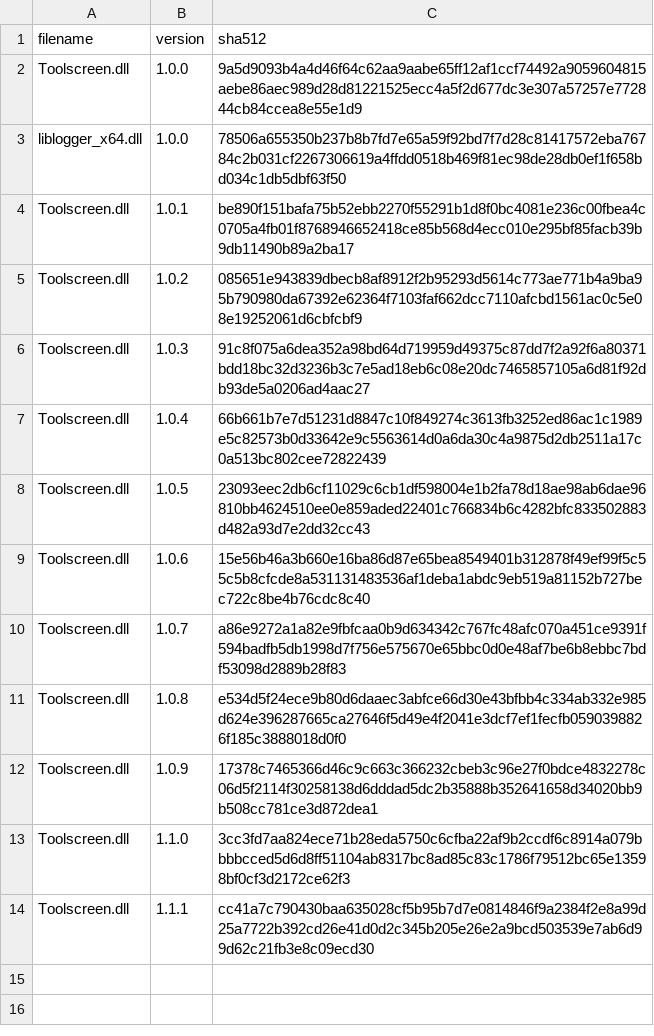
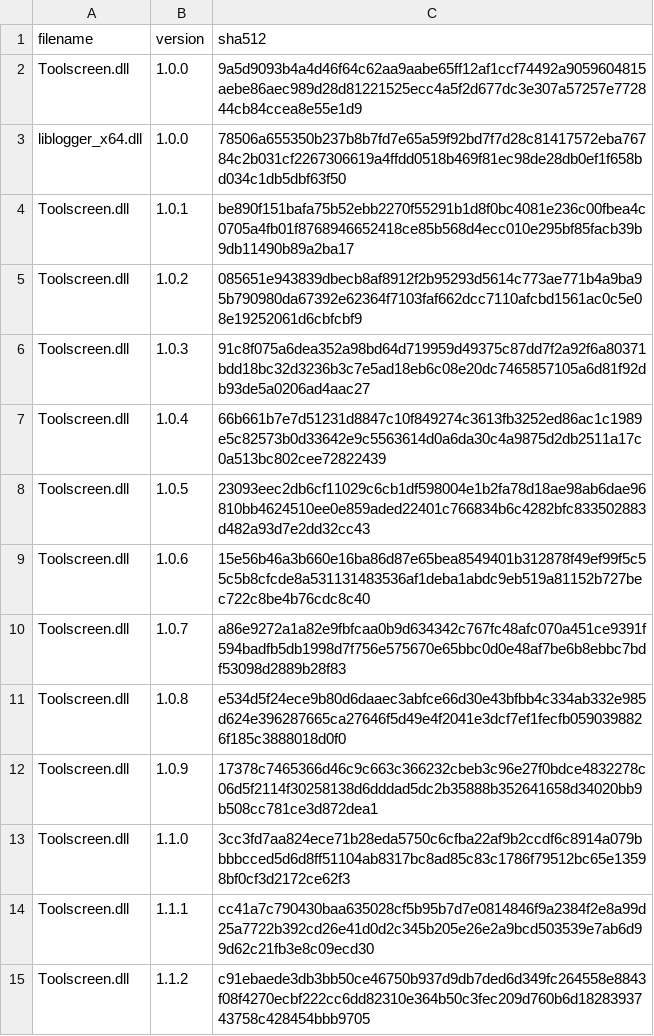
Before and after one commit to Minecraft-Java-Edition-Speedrunning/legal-builds, a CSV file: legal-dlls.csv, drawn as a sheet; the diff names each change by its address in the sheet, - before the commit and + after, or states it on an @@ line.

Commit message:
Legalize Toolscreen 1.1.2

```diff
--- a/legal-dlls.csv
+++ b/legal-dlls.csv
+row 15: Toolscreen.dll | 1.1.2 | c91ebaede3db3bb50ce46750b937d9db7ded6d349fc264558e8843f08f4270ecbf222cc6dd82310e364b50c3fec209d760b6d1828393743758c428454bbb9705
```
